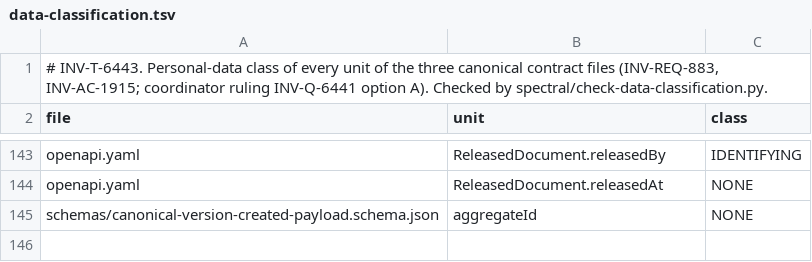
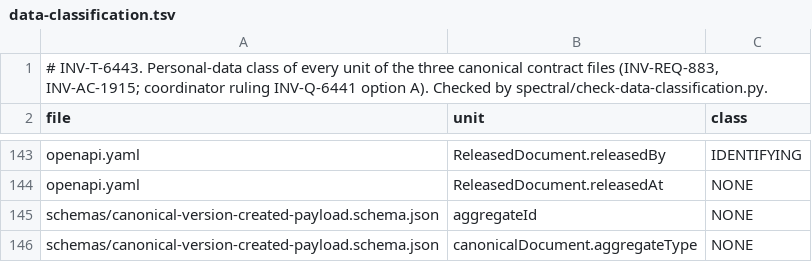
Before and after one commit to dynokore/DynoInvoice, a TSV file: platform-contracts/canonical/data-classification.tsv, drawn as a sheet; only a part is shown, gaps mark what is left out; the diff names each change by its address in the sheet, - before the commit and + after, or states it on an @@ line.

```diff
--- a/platform-contracts/canonical/data-classification.tsv
+++ b/platform-contracts/canonical/data-classification.tsv
+row 146: schemas/canonical-version-created-payload.schema.json | canonicalDocument.aggregateType | NONE
```
Also changed, not shown: platform-contracts/canonical/required-identifiers.tsv, 5 other files.
